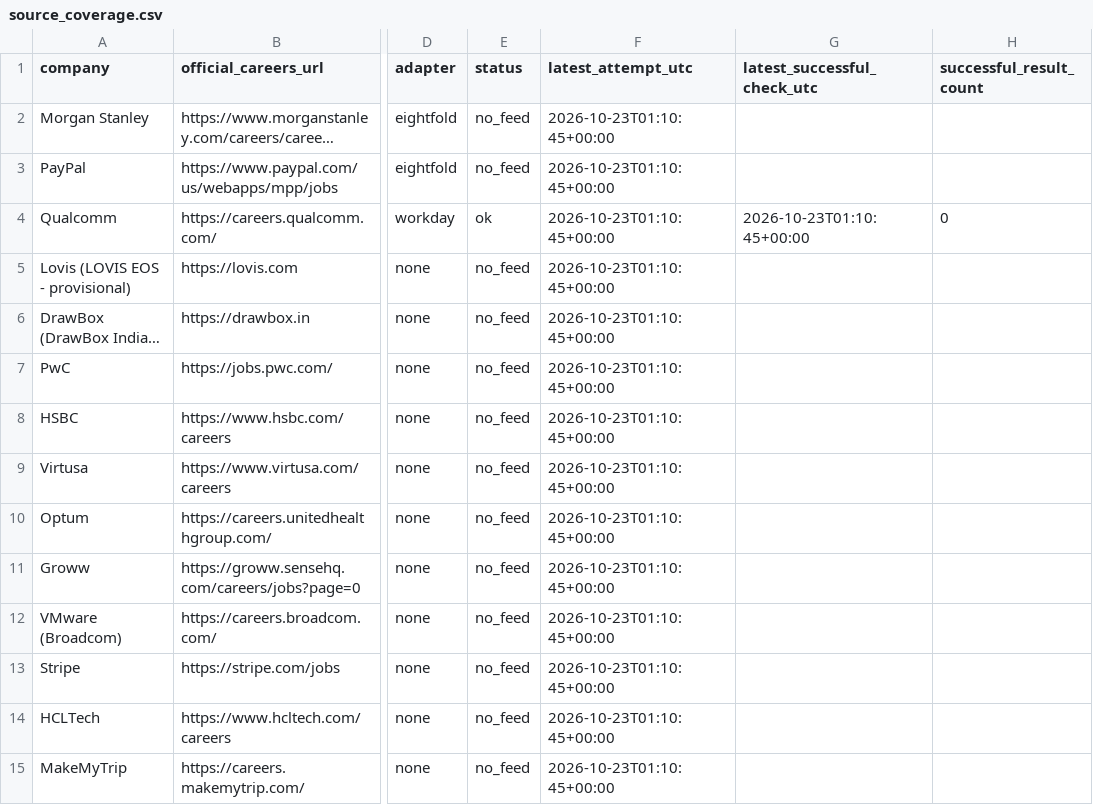
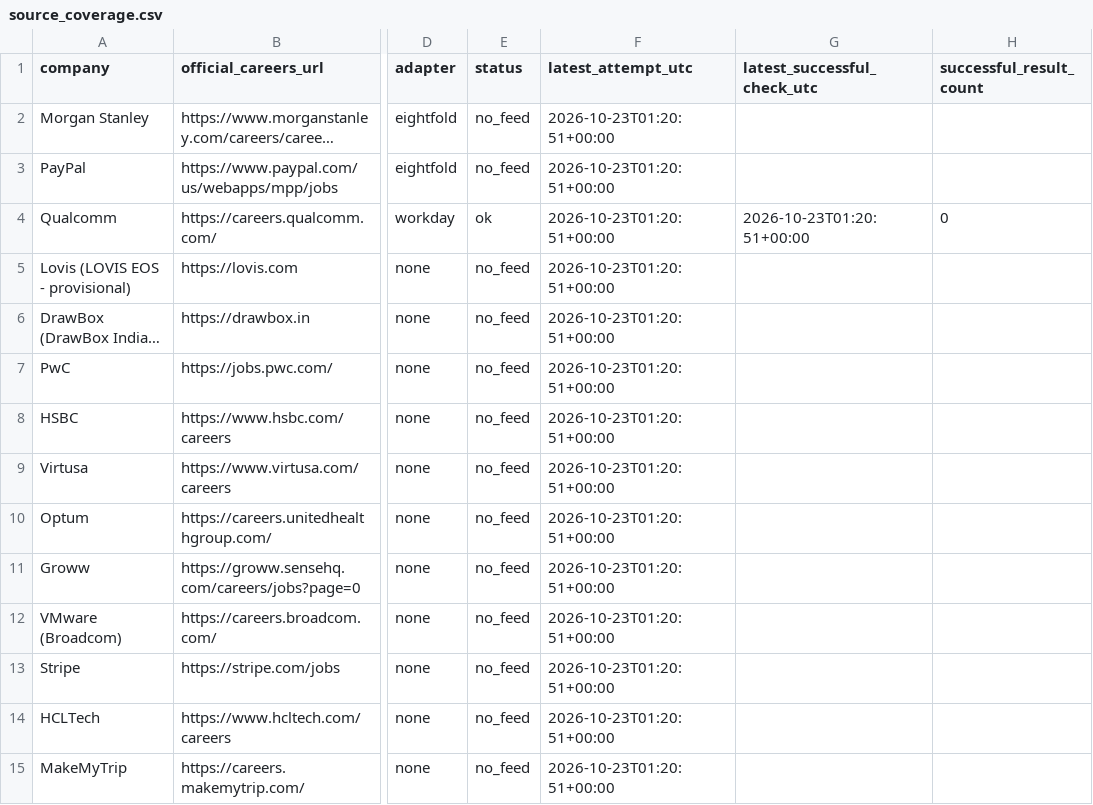
Before and after one commit to tarunkrishna13579-hash/Alerts, a CSV file: state/source_coverage.csv, drawn as a sheet; only a part is shown, gaps mark what is left out; long unchanged cells end in …; the diff covers the shown part only; the diff names each change by its address in the sheet, - before the commit and + after, or states it on an @@ line.

Commit message:
update state

```diff
--- a/state/source_coverage.csv
+++ b/state/source_coverage.csv
-F2:F15 (latest_attempt_utc): 2026-10-23T01:10:45+00:00
+F2:F15 (latest_attempt_utc): 2026-10-23T01:20:51+00:00
-G4 (latest_successful_check_utc): 2026-10-23T01:10:45+00:00
+G4 (latest_successful_check_utc): 2026-10-23T01:20:51+00:00
```
Also changed, not shown: 136 edited cells elsewhere in this file, 1 other file.
